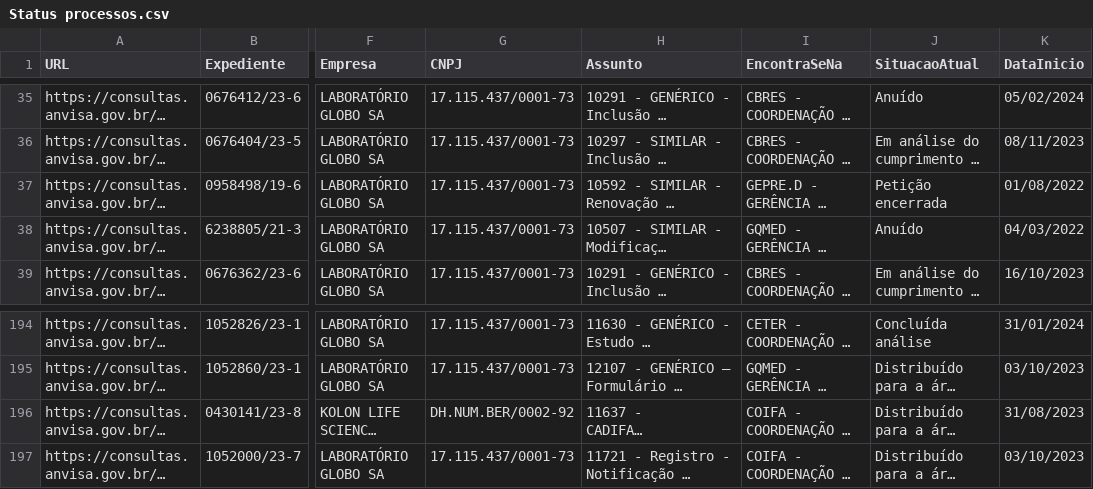
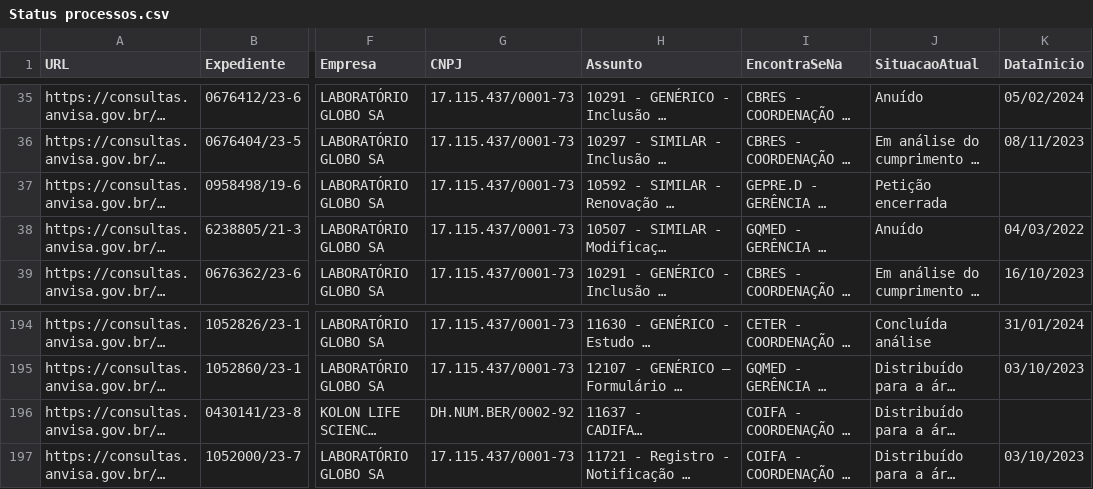
Before and after one commit to Diorgerb/DADOSreg, a CSV file: Status processos.csv, drawn as a sheet; only a part is shown, gaps mark what is left out; long unchanged cells end in …; the diff names each change by its address in the sheet, - before the commit and + after, or states it on an @@ line.

Commit message:
Atualizando arquivo CSV com informações extraídas

```diff
--- a/Status processos.csv
+++ b/Status processos.csv
-K37 (DataInicio): 01/08/2022
+K37 (DataInicio): (empty)
-K196 (DataInicio): 31/08/2023
+K196 (DataInicio): (empty)
```
